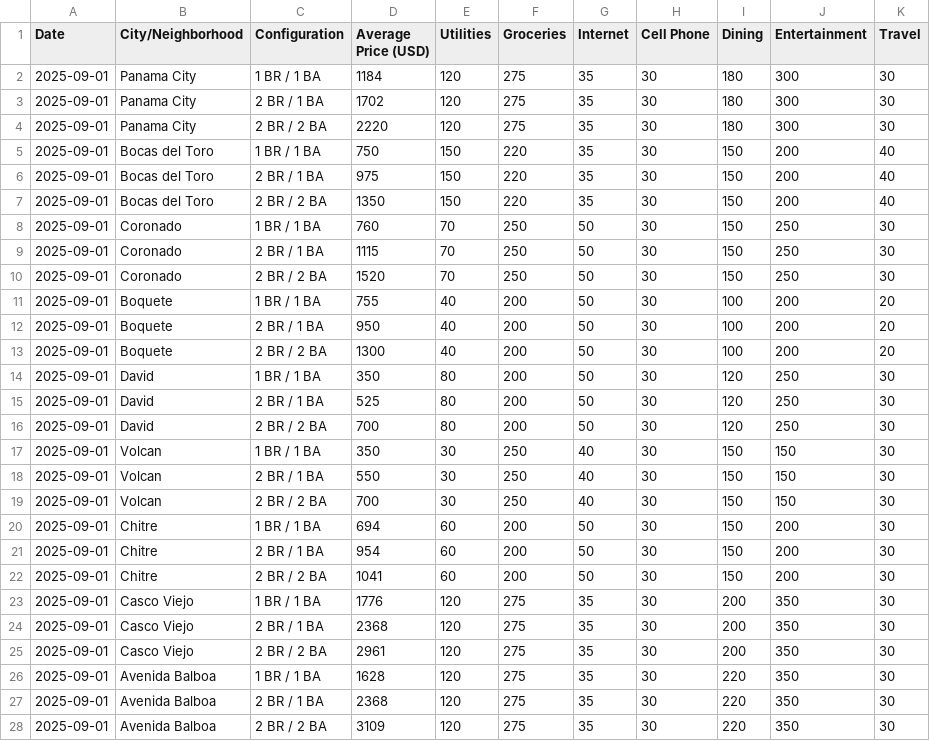
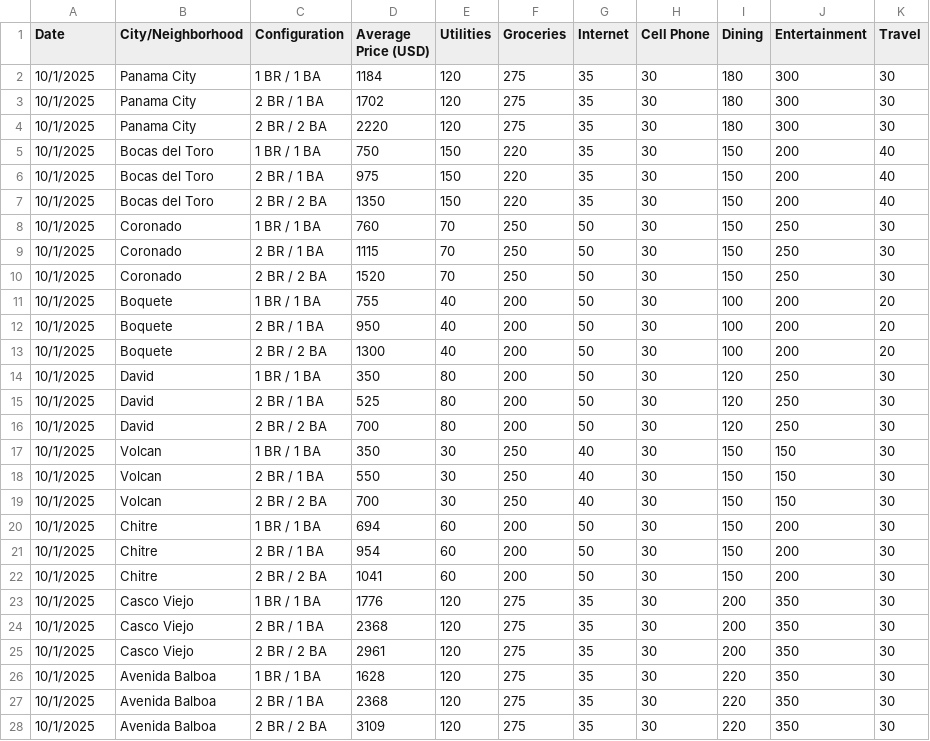
Before and after one commit to BRWelk/panama-expat-data, a CSV file: data/panama_rent_averages.csv, drawn as a sheet; only a part is shown; the diff covers the shown part only.

```diff
--- a/data/panama_rent_averages.csv
+++ b/data/panama_rent_averages.csv
@@ -1,28 +1,28 @@
 Date,City/Neighborhood,Configuration,Average Price (USD),Utilities,Groceries,Internet,Cell Phone,Dining,Entertainment,Travel
-2025-09-01,Panama City,1 BR / 1 BA,1184,120,275,35,30,180,300,30
-2025-09-01,Panama City,2 BR / 1 BA,1702,120,275,35,30,180,300,30
-2025-09-01,Panama City,2 BR / 2 BA,2220,120,275,35,30,180,300,30
-2025-09-01,Bocas del Toro,1 BR / 1 BA,750,150,220,35,30,150,200,40
-2025-09-01,Bocas del Toro,2 BR / 1 BA,975,150,220,35,30,150,200,40
-2025-09-01,Bocas del Toro,2 BR / 2 BA,1350,150,220,35,30,150,200,40
-2025-09-01,Coronado,1 BR / 1 BA,760,70,250,50,30,150,250,30
-2025-09-01,Coronado,2 BR / 1 BA,1115,70,250,50,30,150,250,30
-2025-09-01,Coronado,2 BR / 2 BA,1520,70,250,50,30,150,250,30
-2025-09-01,Boquete,1 BR / 1 BA,755,40,200,50,30,100,200,20
-2025-09-01,Boquete,2 BR / 1 BA,950,40,200,50,30,100,200,20
-2025-09-01,Boquete,2 BR / 2 BA,1300,40,200,50,30,100,200,20
-2025-09-01,David,1 BR / 1 BA,350,80,200,50,30,120,250,30
-2025-09-01,David,2 BR / 1 BA,525,80,200,50,30,120,250,30
-2025-09-01,David,2 BR / 2 BA,700,80,200,50,30,120,250,30
-2025-09-01,Volcan,1 BR / 1 BA,350,30,250,40,30,150,150,30
-2025-09-01,Volcan,2 BR / 1 BA,550,30,250,40,30,150,150,30
-2025-09-01,Volcan,2 BR / 2 BA,700,30,250,40,30,150,150,30
-2025-09-01,Chitre,1 BR / 1 BA,694,60,200,50,30,150,200,30
-2025-09-01,Chitre,2 BR / 1 BA,954,60,200,50,30,150,200,30
-2025-09-01,Chitre,2 BR / 2 BA,1041,60,200,50,30,150,200,30
-2025-09-01,Casco Viejo,1 BR / 1 BA,1776,120,275,35,30,200,350,30
-2025-09-01,Casco Viejo,2 BR / 1 BA,2368,120,275,35,30,200,350,30
-2025-09-01,Casco Viejo,2 BR / 2 BA,2961,120,275,35,30,200,350,30
-2025-09-01,Avenida Balboa,1 BR / 1 BA,1628,120,275,35,30,220,350,30
-2025-09-01,Avenida Balboa,2 BR / 1 BA,2368,120,275,35,30,220,350,30
-2025-09-01,Avenida Balboa,2 BR / 2 BA,3109,120,275,35,30,220,350,30
+10/1/2025,Panama City,1 BR / 1 BA,1184,120,275,35,30,180,300,30
+10/1/2025,Panama City,2 BR / 1 BA,1702,120,275,35,30,180,300,30
+10/1/2025,Panama City,2 BR / 2 BA,2220,120,275,35,30,180,300,30
+10/1/2025,Bocas del Toro,1 BR / 1 BA,750,150,220,35,30,150,200,40
+10/1/2025,Bocas del Toro,2 BR / 1 BA,975,150,220,35,30,150,200,40
+10/1/2025,Bocas del Toro,2 BR / 2 BA,1350,150,220,35,30,150,200,40
+10/1/2025,Coronado,1 BR / 1 BA,760,70,250,50,30,150,250,30
+10/1/2025,Coronado,2 BR / 1 BA,1115,70,250,50,30,150,250,30
+10/1/2025,Coronado,2 BR / 2 BA,1520,70,250,50,30,150,250,30
+10/1/2025,Boquete,1 BR / 1 BA,755,40,200,50,30,100,200,20
+10/1/2025,Boquete,2 BR / 1 BA,950,40,200,50,30,100,200,20
+10/1/2025,Boquete,2 BR / 2 BA,1300,40,200,50,30,100,200,20
+10/1/2025,David,1 BR / 1 BA,350,80,200,50,30,120,250,30
+10/1/2025,David,2 BR / 1 BA,525,80,200,50,30,120,250,30
+10/1/2025,David,2 BR / 2 BA,700,80,200,50,30,120,250,30
+10/1/2025,Volcan,1 BR / 1 BA,350,30,250,40,30,150,150,30
+10/1/2025,Volcan,2 BR / 1 BA,550,30,250,40,30,150,150,30
+10/1/2025,Volcan,2 BR / 2 BA,700,30,250,40,30,150,150,30
+10/1/2025,Chitre,1 BR / 1 BA,694,60,200,50,30,150,200,30
+10/1/2025,Chitre,2 BR / 1 BA,954,60,200,50,30,150,200,30
+10/1/2025,Chitre,2 BR / 2 BA,1041,60,200,50,30,150,200,30
+10/1/2025,Casco Viejo,1 BR / 1 BA,1776,120,275,35,30,200,350,30
+10/1/2025,Casco Viejo,2 BR / 1 BA,2368,120,275,35,30,200,350,30
+10/1/2025,Casco Viejo,2 BR / 2 BA,2961,120,275,35,30,200,350,30
+10/1/2025,Avenida Balboa,1 BR / 1 BA,1628,120,275,35,30,220,350,30
+10/1/2025,Avenida Balboa,2 BR / 1 BA,2368,120,275,35,30,220,350,30
+10/1/2025,Avenida Balboa,2 BR / 2 BA,3109,120,275,35,30,220,350,30
```
Also changed, not shown: 3 edited cells elsewhere in this file, 1 other file.
